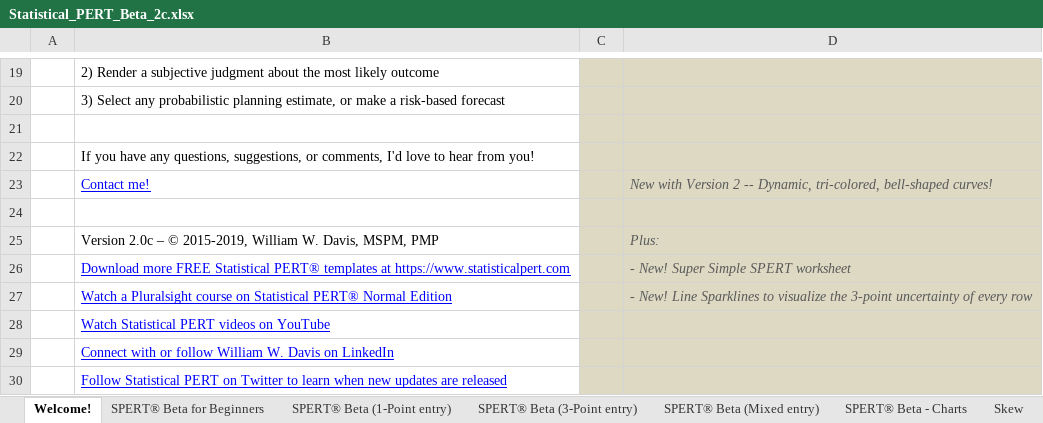
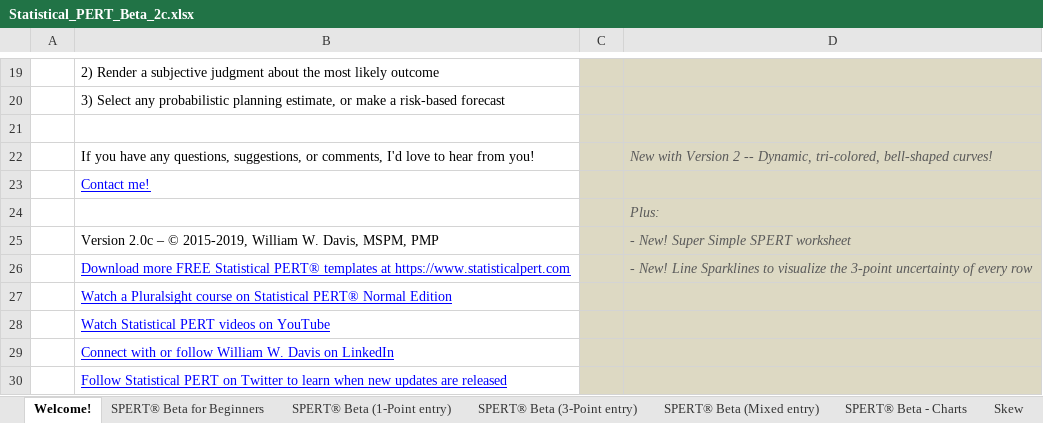
Before and after one commit to famousdavis/spert-beta, an Excel workbook: Statistical_PERT_Beta_2c.xlsx, sheet Welcome!, drawn as a sheet; only a part is shown, gaps mark what is left out; values as stored, in another font and other column widths than the file's, no borders; charts and pictures not drawn; the diff names each change by its address in the sheet, - before the commit and + after, or states it on an @@ line.

```diff
--- a/Statistical_PERT_Beta_2c.xlsx (sheet Welcome!)
+++ b/Statistical_PERT_Beta_2c.xlsx (sheet Welcome!)
-D22: (empty)
+D22: New with Version 2 -- Dynamic, tri-colored, bell-shaped curves!
-D23: New with Version 2 -- Dynamic, tri-colored, bell-shaped curves!
+D23: (empty)
-D24: (empty)
+D24: Plus:
-D25: Plus:
+D25: - New! Super Simple SPERT worksheet
-D26: - New! Super Simple SPERT worksheet
+D26: - New! Line Sparklines to visualize the 3-point uncertainty of every row
-D27: - New! Line Sparklines to visualize the 3-point uncertainty of every row
+D27: (empty)
```
Also changed, not shown: sheet SPERT® Beta (Mixed entry), formulas that keep their value, hidden cells, charts or pictures.
